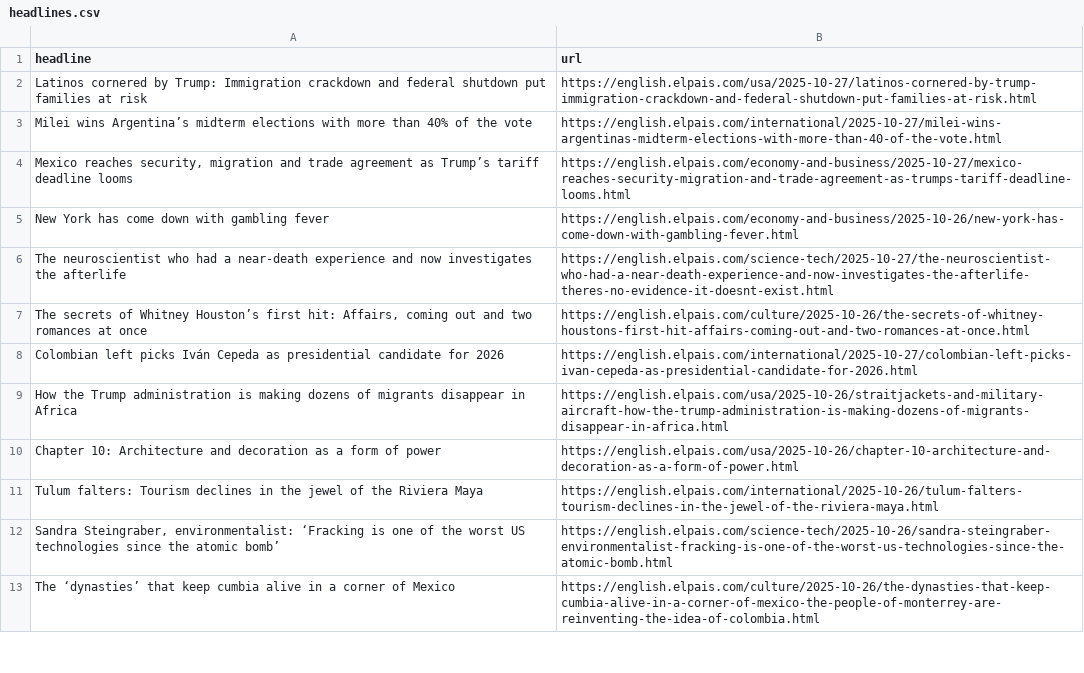
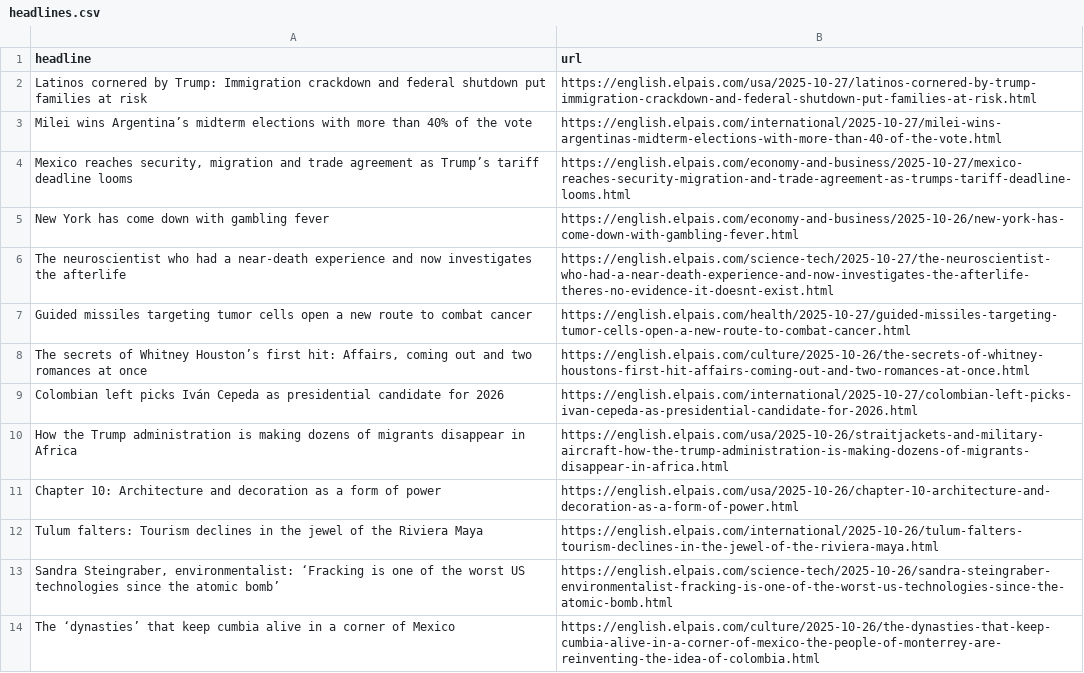
Before and after one commit to rtalabong/el-pais-scraper, a CSV file: headlines.csv, drawn as a sheet; only a part is shown; the diff names each change by its address in the sheet, - before the commit and + after, or states it on an @@ line.

```diff
--- a/headlines.csv
+++ b/headlines.csv
+row 7: Guided missiles targeting tumor cells open a new route to combat cancer | https://english.elpais.com/health/2025-10-27/guided-missiles-targeting-tumor-cells-open-a-new-route-to-combat-cancer.html
```
